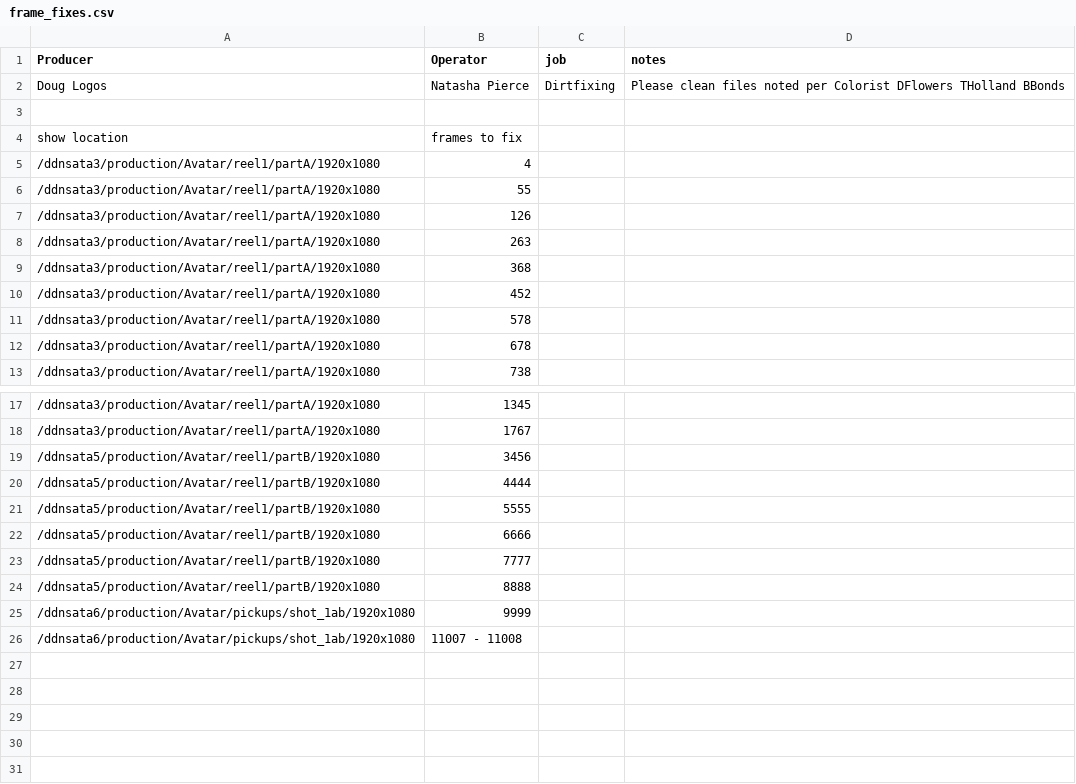
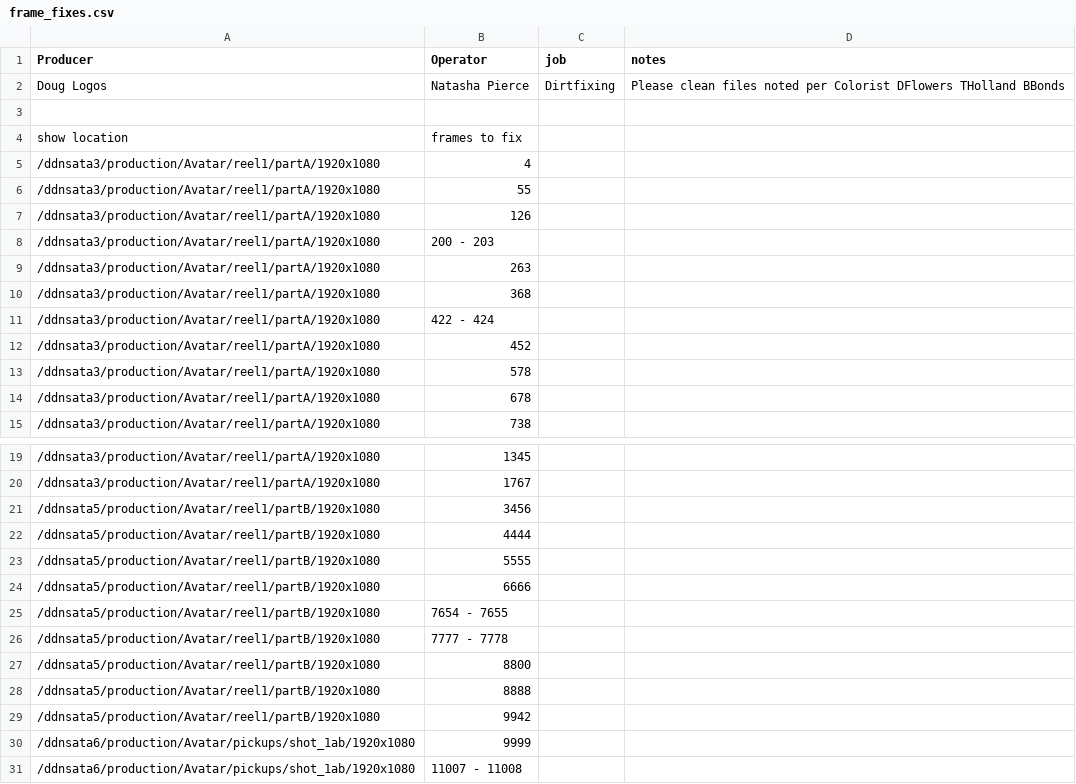
Before and after one commit to ahollenbaugh/project-2, a CSV file: frame_fixes.csv, drawn as a sheet; only a part is shown, gaps mark what is left out.

```diff
--- a/frame_fixes.csv
+++ b/frame_fixes.csv
@@ -7,4 +7,6 @@ show location,frames to fix
 /ddnsata3/production/Avatar/reel1/partA/1920x1080,126
+/ddnsata3/production/Avatar/reel1/partA/1920x1080,200 - 203
 /ddnsata3/production/Avatar/reel1/partA/1920x1080,263
 /ddnsata3/production/Avatar/reel1/partA/1920x1080,368
+/ddnsata3/production/Avatar/reel1/partA/1920x1080,422 - 424
 /ddnsata3/production/Avatar/reel1/partA/1920x1080,452
@@ -22,4 +24,7 @@ show location,frames to fix
 /ddnsata5/production/Avatar/reel1/partB/1920x1080,6666
-/ddnsata5/production/Avatar/reel1/partB/1920x1080,7777
+/ddnsata5/production/Avatar/reel1/partB/1920x1080,7654 - 7655
+/ddnsata5/production/Avatar/reel1/partB/1920x1080,7777 - 7778
+/ddnsata5/production/Avatar/reel1/partB/1920x1080,8800
 /ddnsata5/production/Avatar/reel1/partB/1920x1080,8888
+/ddnsata5/production/Avatar/reel1/partB/1920x1080,9942
 /ddnsata6/production/Avatar/pickups/shot_1ab/1920x1080,9999
```
Also changed, not shown: 1 other file.
